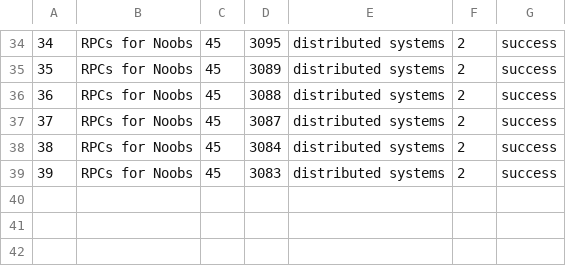
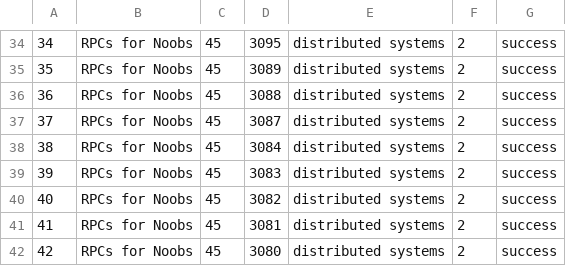
Before and after one commit to TasbehTakrore/A-Multi-tier-Online-Book-Store, a CSV file: order-server/src/main/resources/orderDatabase.csv, drawn as a sheet; only a part is shown, gaps mark what is left out; the diff names each change by its address in the sheet, - before the commit and + after, or states it on an @@ line.

Commit message:
update catalog server 2..

```diff
--- a/order-server/src/main/resources/orderDatabase.csv
+++ b/order-server/src/main/resources/orderDatabase.csv
+row 40: 40 | RPCs for Noobs | 45 | 3082 | distributed systems | 2 | success
+row 41: 41 | RPCs for Noobs | 45 | 3081 | distributed systems | 2 | success
+row 42: 42 | RPCs for Noobs | 45 | 3080 | distributed systems | 2 | success
```
Also changed, not shown: catalog-server2/src/main/java/catalogDatabase.CSV, 3 other files.
